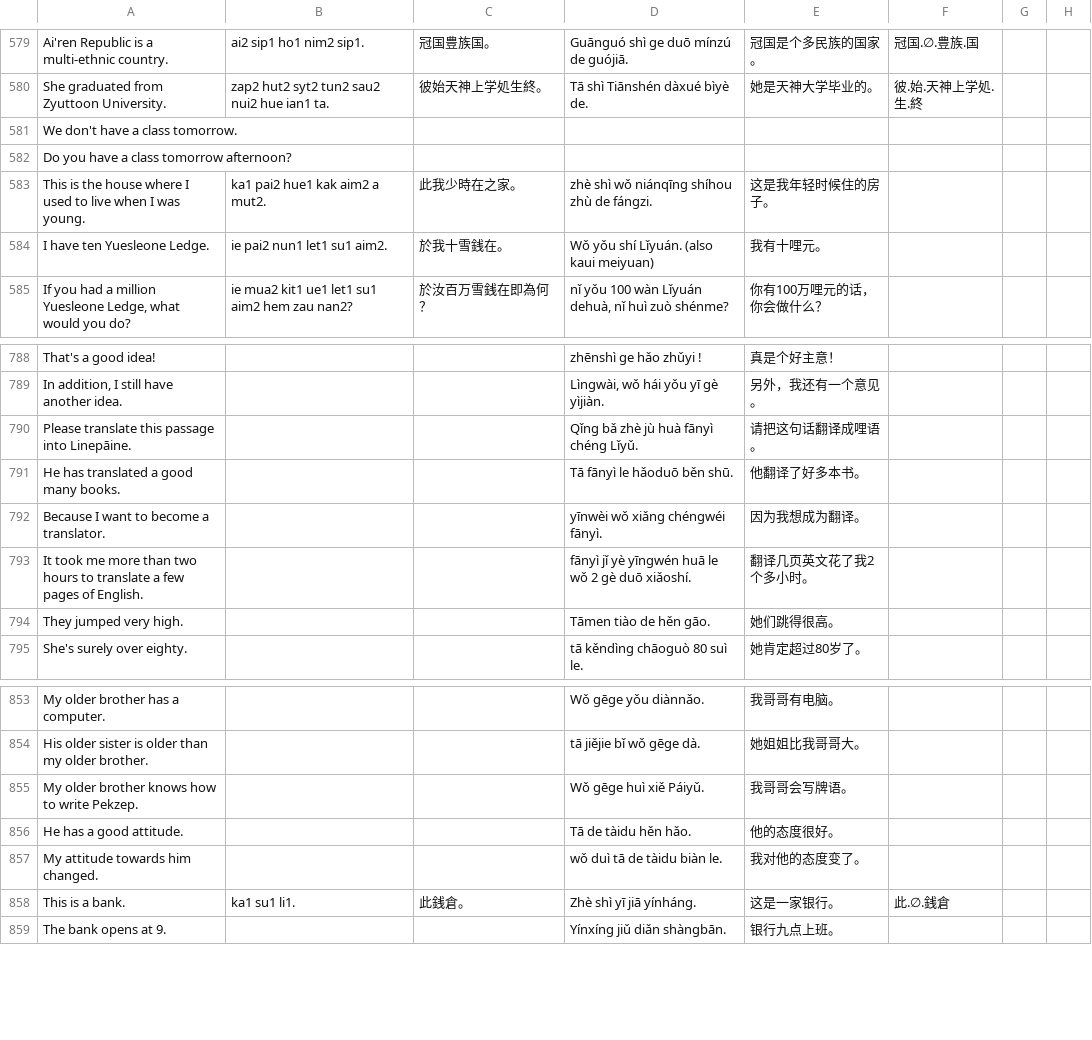
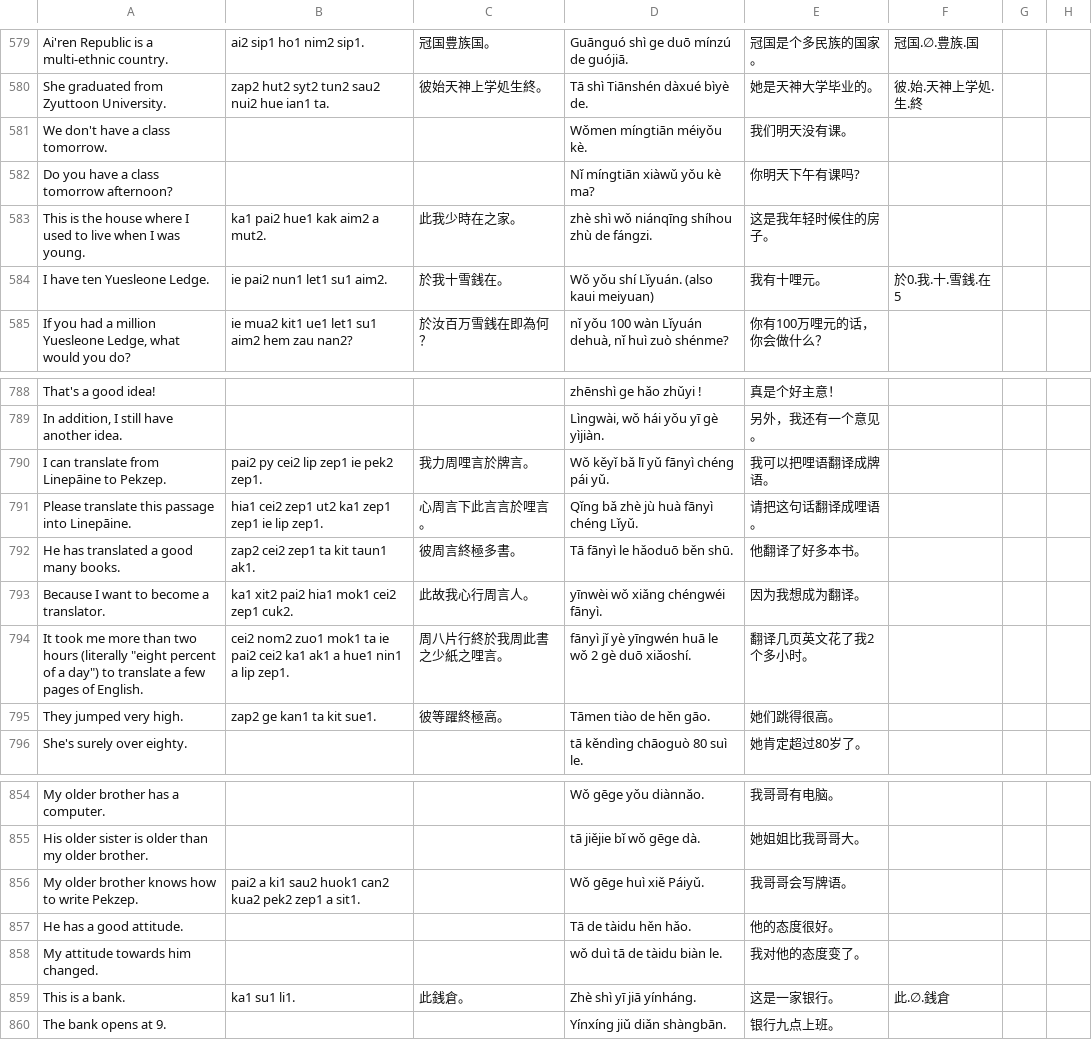
Before and after one commit to jurliyuuri/spoonfed_pekzep, a TSV file: raw/Spoonfed Pekzep - SpoonfedPekzep.tsv, drawn as a sheet; only a part is shown, gaps mark what is left out.

```diff
--- a/raw/Spoonfed Pekzep - SpoonfedPekzep.tsv
+++ b/raw/Spoonfed Pekzep - SpoonfedPekzep.tsv
@@ -580,6 +580,6 @@ Ai'ren Republic is a multi-ethnic country.	ai2 sip1 ho1 nim2 sip1.	冠国豊族
 She graduated from Zyuttoon University.	zap2 hut2 syt2 tun2 sau2 nui2 hue ian1 ta.	彼始天神上学処生終。	Tā shì Tiānshén dàxué bìyè de.	她是天神大学毕业的。	彼.始.天神上学処.生.終		
-We don't have a class tomorrow.							
-Do you have a class tomorrow afternoon?							
+We don't have a class tomorrow.			Wǒmen míngtiān méiyǒu kè.	我们明天没有课。			
+Do you have a class tomorrow afternoon?			Nǐ míngtiān xiàwǔ yǒu kè ma?	你明天下午有课吗?			
 This is the house where I used to live when I was young.	ka1 pai2 hue1 kak aim2 a mut2.	此我少時在之家。	zhè shì wǒ niánqīng shíhou zhù de fángzi.	这是我年轻时候住的房子。			
-I have ten Yuesleone Ledge.	ie pai2 nun1 let1 su1 aim2.	於我十雪銭在。	Wǒ yǒu shí Lǐyuán. (also kaui meiyuan)	我有十哩元。			
+I have ten Yuesleone Ledge.	ie pai2 nun1 let1 su1 aim2.	於我十雪銭在。	Wǒ yǒu shí Lǐyuán. (also kaui meiyuan)	我有十哩元。	於0.我.十.雪銭.在5		
 If you had a million Yuesleone Ledge, what would you do?	ie mua2 kit1 ue1 let1 su1 aim2 hem zau nan2?	於汝百万雪銭在即為何？	nǐ yǒu 100 wàn Lǐyuán dehuà, nǐ huì zuò shénme?	你有100万哩元的话，你会做什么？			
@@ -789,7 +789,8 @@ That's a good idea!			zhēnshì ge hǎo zhǔyi !	真是个好主意！
 In addition, I still have another idea.			Lìngwài, wǒ hái yǒu yī gè yìjiàn.	另外，我还有一个意见。			
-Please translate this passage into Linepāine.			Qǐng bǎ zhè jù huà fānyì chéng Lǐyǔ.	请把这句话翻译成哩语。			
-He has translated a good many books.			Tā fānyì le hǎoduō běn shū.	他翻译了好多本书。			
-Because I want to become a translator.			yīnwèi wǒ xiǎng chéngwéi fānyì.	因为我想成为翻译。			
-It took me more than two hours to translate a few pages of English.			fānyì jǐ yè yīngwén huā le wǒ 2 gè duō xiǎoshí.	翻译几页英文花了我2个多小时。			
-They jumped very high.			Tāmen tiào de hěn gāo.	她们跳得很高。			
+I can translate from Linepāine to Pekzep.	pai2 py cei2 lip zep1 ie pek2 zep1.	我力周哩言於牌言。	Wǒ kěyǐ bǎ lī yǔ fānyì chéng pái yǔ.	我可以把哩语翻译成牌语。			
+Please translate this passage into Linepāine.	hia1 cei2 zep1 ut2 ka1 zep1 zep1 ie lip zep1.	心周言下此言言於哩言。	Qǐng bǎ zhè jù huà fānyì chéng Lǐyǔ.	请把这句话翻译成哩语。			
+He has translated a good many books.	zap2 cei2 zep1 ta kit taun1 ak1.	彼周言終極多書。	Tā fānyì le hǎoduō běn shū.	他翻译了好多本书。			
+Because I want to become a translator.	ka1 xit2 pai2 hia1 mok1 cei2 zep1 cuk2.	此故我心行周言人。	yīnwèi wǒ xiǎng chéngwéi fānyì.	因为我想成为翻译。			
+It took me more than two hours (literally "eight percent of a day") to translate a few pages of English.	cei2 nom2 zuo1 mok1 ta ie pai2 cei2 ka1 ak1 a hue1 nin1 a lip zep1.	周八片行終於我周此書之少紙之哩言。	fānyì jǐ yè yīngwén huā le wǒ 2 gè duō xiǎoshí.	翻译几页英文花了我2个多小时。			
+They jumped very high.	zap2 ge kan1 ta kit sue1.	彼等躍終極高。	Tāmen tiào de hěn gāo.	她们跳得很高。			
 She's surely over eighty.			tā kěndìng chāoguò 80 suì le.	她肯定超过80岁了。			
@@ -854,3 +855,3 @@ My older brother has a computer.			Wǒ gēge yǒu diànnǎo.	我哥哥有电脑
 His older sister is older than my older brother.			tā jiějie bǐ wǒ gēge dà.	她姐姐比我哥哥大。			
-My older brother knows how to write Pekzep.			Wǒ gēge huì xiě Páiyǔ.	我哥哥会写牌语。			
+My older brother knows how to write Pekzep.	pai2 a ki1 sau2 huok1 can2 kua2 pek2 zep1 a sit1.		Wǒ gēge huì xiě Páiyǔ.	我哥哥会写牌语。			
 He has a good attitude.			Tā de tàidu hěn hǎo.	他的态度很好。			
```
Also changed, not shown: raw/Spoonfed Pekzep - 語彙整理（超草案）.tsv, 16 other files.
